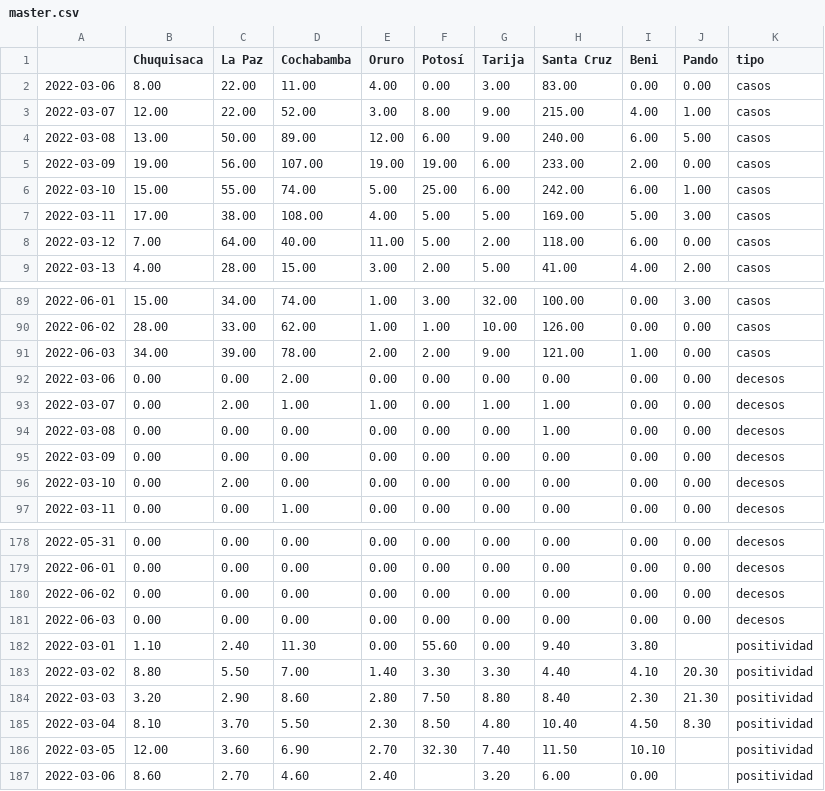
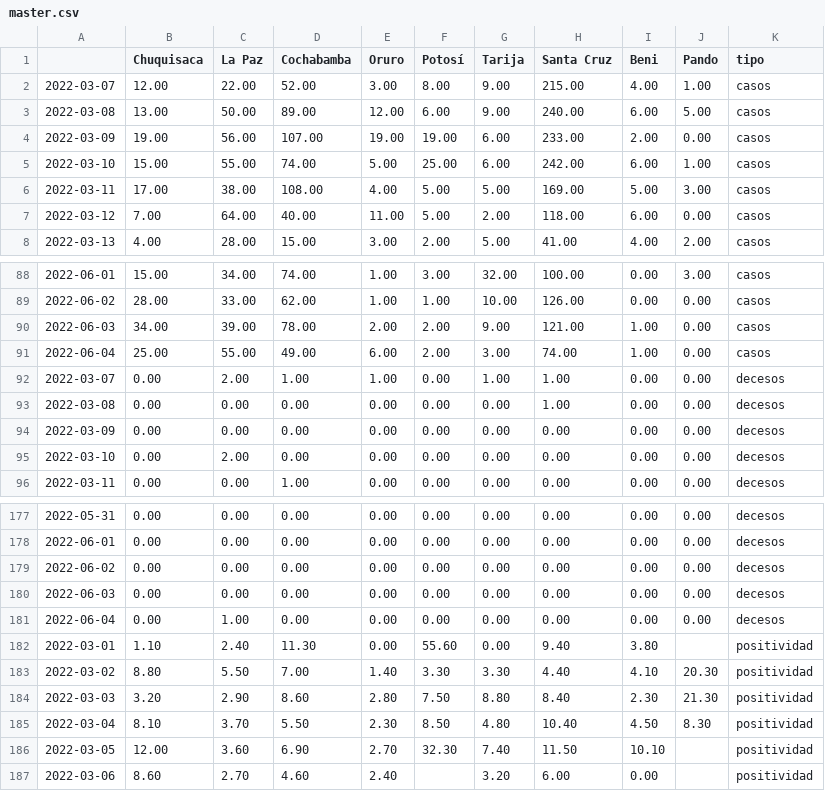
Before and after one commit to mauforonda/super_magic_covid_middleware, a CSV file: docs/master.csv, drawn as a sheet; only a part is shown, gaps mark what is left out.

Commit message:
[ci] actualización

```diff
--- a/docs/master.csv
+++ b/docs/master.csv
@@ -1,3 +1,2 @@
 ,Chuquisaca,La Paz,Cochabamba,Oruro,Potosí,Tarija,Santa Cruz,Beni,Pando,tipo
-2022-03-06,8.00,22.00,11.00,4.00,0.00,3.00,83.00,0.00,0.00,casos
 2022-03-07,12.00,22.00,52.00,3.00,8.00,9.00,215.00,4.00,1.00,casos
@@ -91,3 +90,3 @@
 2022-06-03,34.00,39.00,78.00,2.00,2.00,9.00,121.00,1.00,0.00,casos
-2022-03-06,0.00,0.00,2.00,0.00,0.00,0.00,0.00,0.00,0.00,decesos
+2022-06-04,25.00,55.00,49.00,6.00,2.00,3.00,74.00,1.00,0.00,casos
 2022-03-07,0.00,2.00,1.00,1.00,0.00,1.00,1.00,0.00,0.00,decesos
@@ -181,2 +180,3 @@
 2022-06-03,0.00,0.00,0.00,0.00,0.00,0.00,0.00,0.00,0.00,decesos
+2022-06-04,0.00,1.00,0.00,0.00,0.00,0.00,0.00,0.00,0.00,decesos
 2022-03-01,1.10,2.40,11.30,0.00,55.60,0.00,9.40,3.80,,positividad
```
